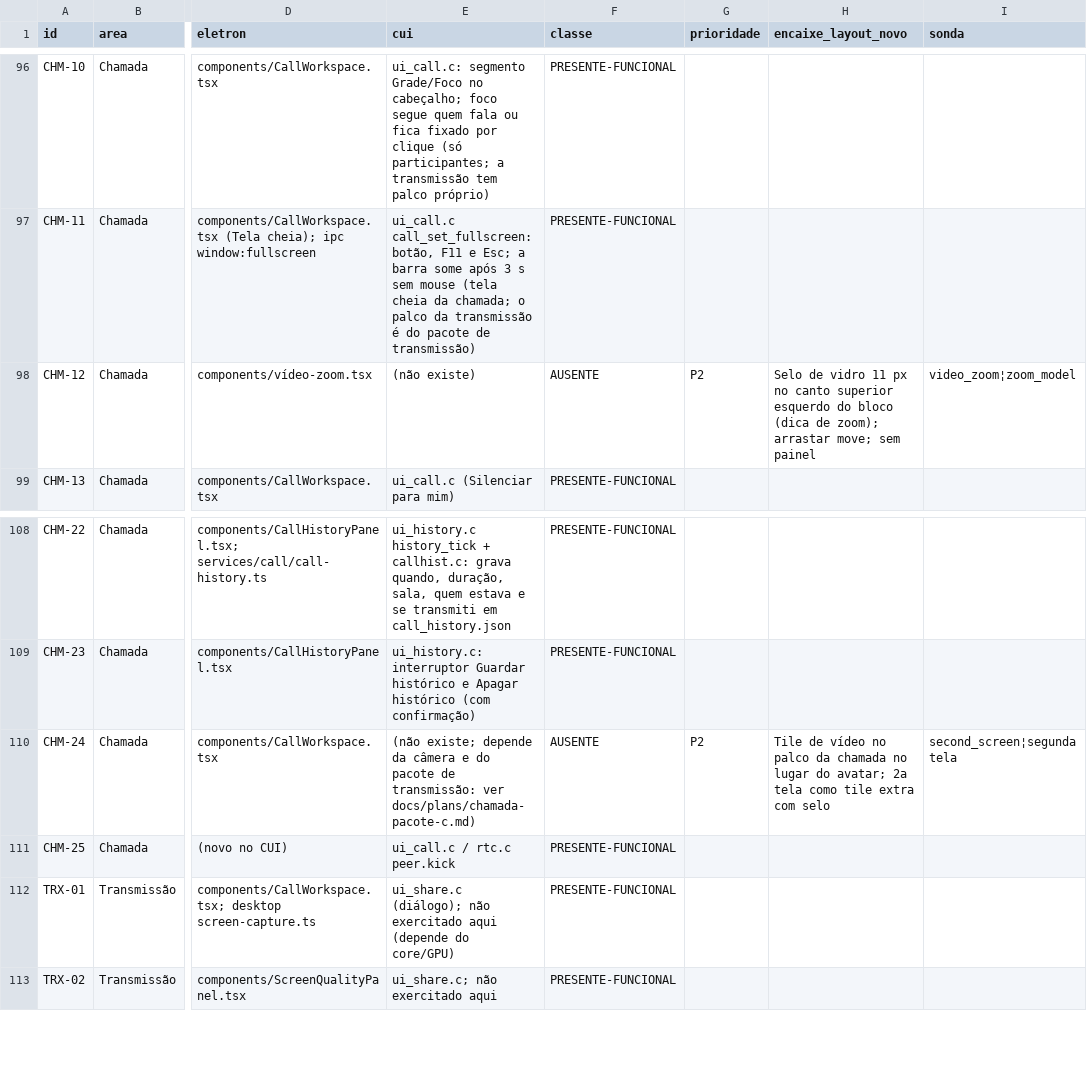
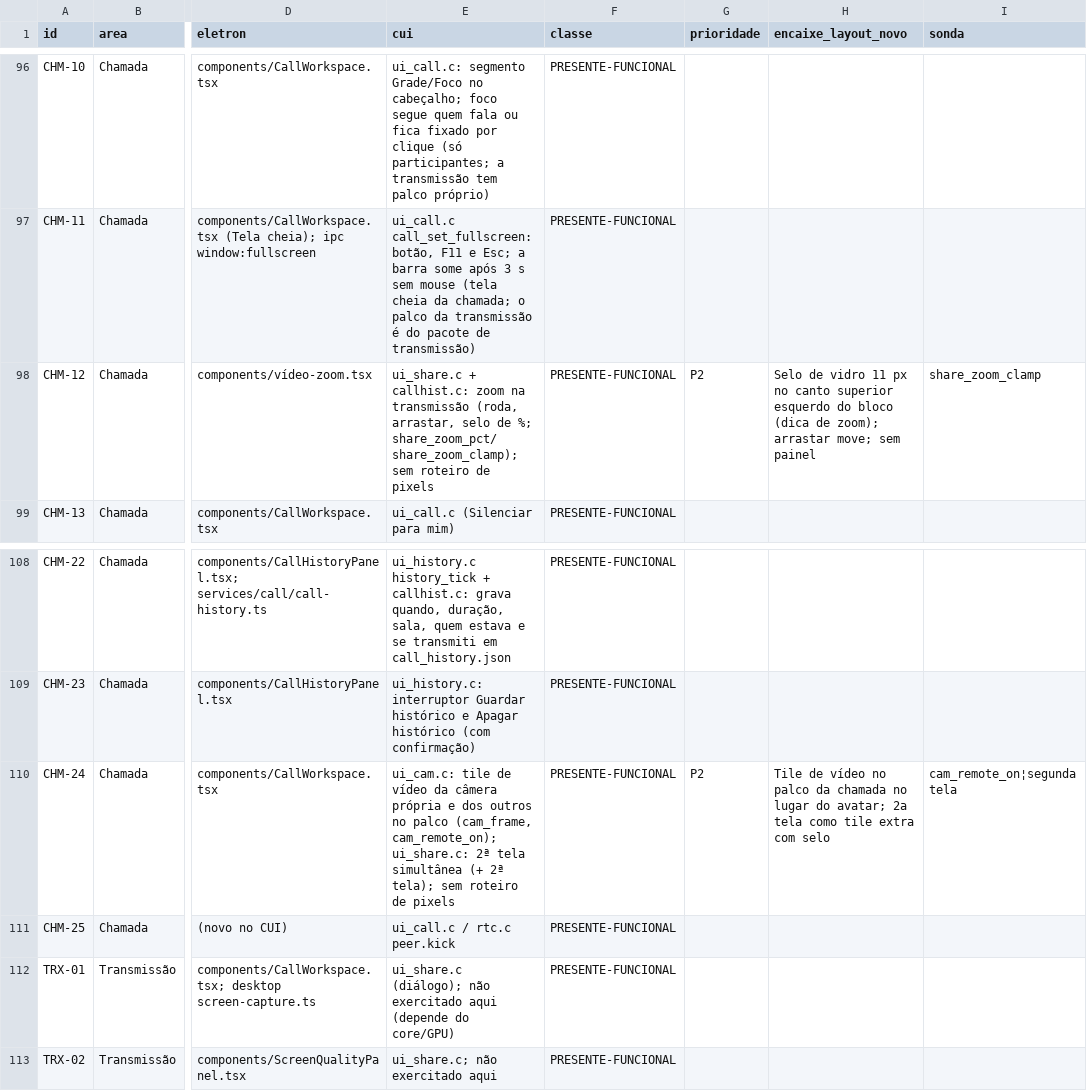
Before and after one commit to ygorbetine/BRisk, a CSV file: apps/desktop-cui/scripts/paridade/itens.csv, drawn as a sheet; only a part is shown, gaps mark what is left out; the diff names each change by its address in the sheet, - before the commit and + after, or states it on an @@ line.

```diff
--- a/apps/desktop-cui/scripts/paridade/itens.csv
+++ b/apps/desktop-cui/scripts/paridade/itens.csv
-E98 (cui): (não existe)
+E98 (cui): ui_share.c + callhist.c: zoom na transmissão (roda, arrastar, selo de %; share_zoom_pct/share_zoom_clamp); sem roteiro de pixels
-F98 (classe): AUSENTE
+F98 (classe): PRESENTE-FUNCIONAL
-I98 (sonda): video_zoom¦zoom_model
+I98 (sonda): share_zoom_clamp
-E110 (cui): (não existe; depende da câmera e do pacote de transmissão: ver docs/plans/chamada-pacote-c.md)
+E110 (cui): ui_cam.c: tile de vídeo da câmera própria e dos outros no palco (cam_frame, cam_remote_on); ui_share.c: 2ª tela simultânea (+ 2ª tela); sem roteiro de pixels
-F110 (classe): AUSENTE
+F110 (classe): PRESENTE-FUNCIONAL
-I110 (sonda): second_screen¦segunda tela
+I110 (sonda): cam_remote_on¦segunda tela
```
Also changed, not shown: 6 other files.
